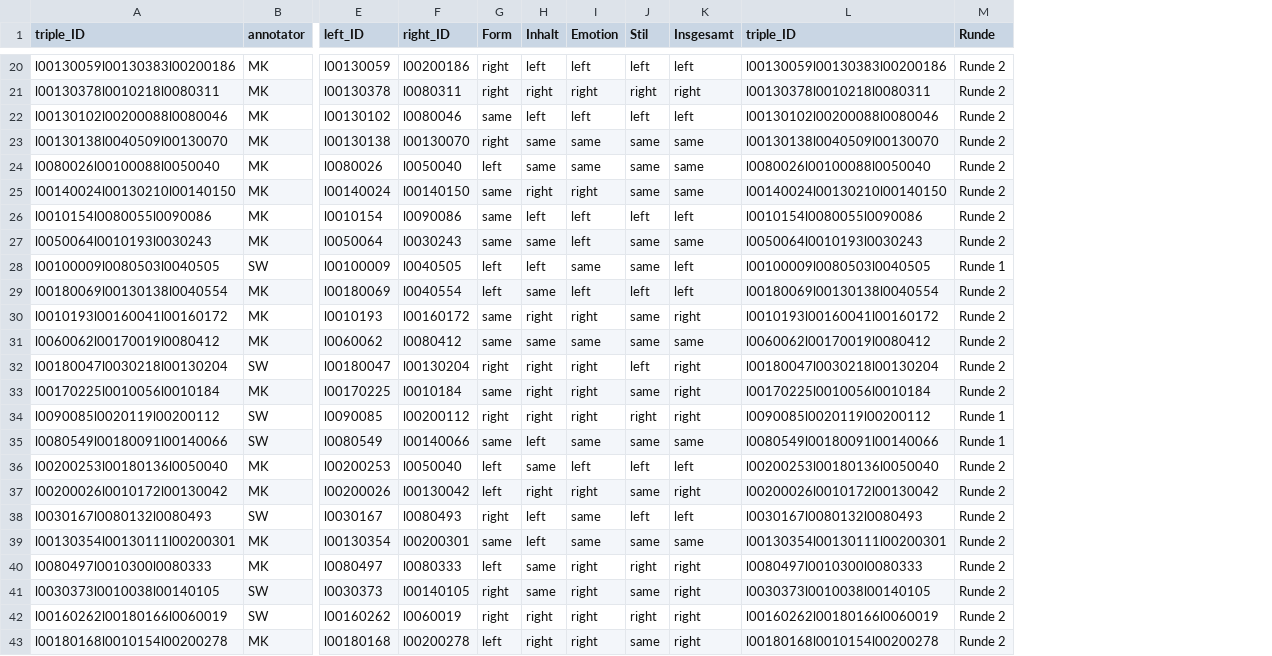
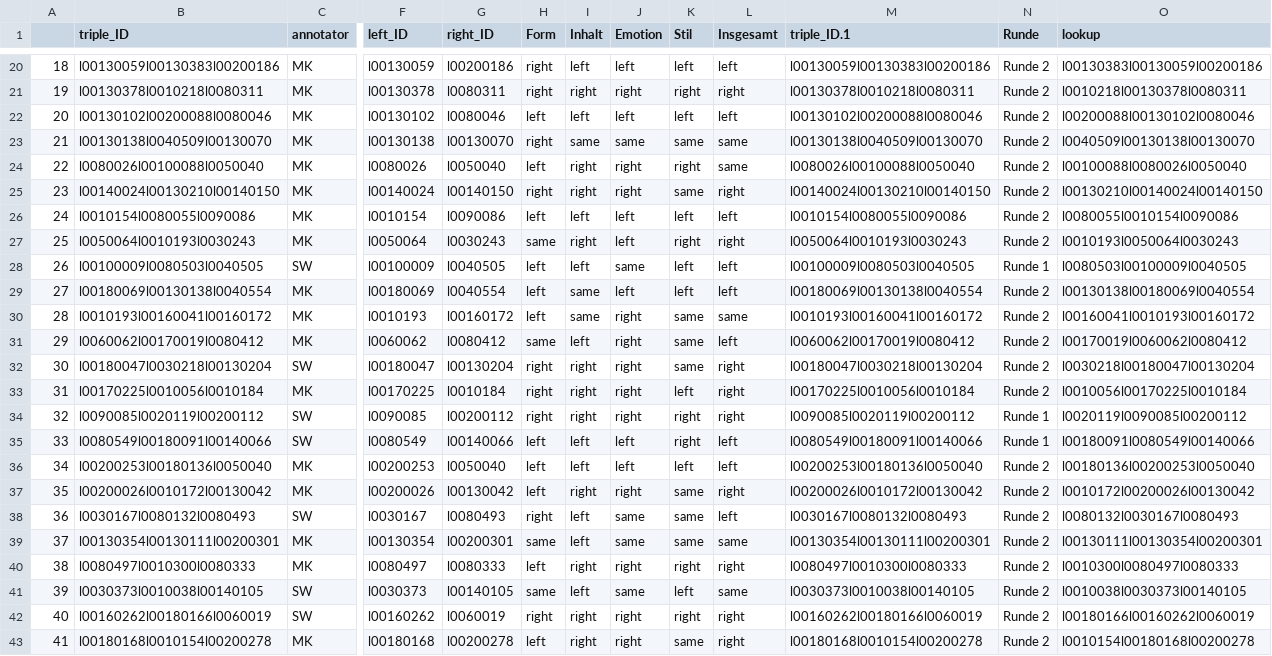
Before and after one commit to LeKonArD/DH25_LLM_poemsim, a TSV file: testset.tsv, drawn as a sheet; only a part is shown, gaps mark what is left out; addresses are those after the commit; the diff covers the shown part only; the diff names each change by its address in the sheet, - before the commit and + after, or states it on an @@ line.

```diff
--- a/testset.tsv
+++ b/testset.tsv
+column A, rows 20-43: 18 | 19 | 20 | 21 | 22 | 23 | 24 | 25 | 26 | 27 | 28 | 29 | 30 | 31 | 32 | 33 | 34 | 35 | 36 | 37 | 38 | 39 | 40 | 41
+column O (lookup), rows 20-43: l00130383l00130059l00200186 | l0010218l00130378l0080311 | l00200088l00130102l0080046 | l0040509l00130138l00130070 | l00100088l0080026l0050040 | l00130210l00140024l00140150 | l0080055l0010154l0090086 | l0010193l0050064l0030243 | l0080503l00100009l0040505 | l00130138l00180069l0040554 | l00160041l0010193l00160172 | l00170019l0060062l0080412 | l0030218l00180047l00130204 | l0010056l00170225l0010184 | l0020119l0090085l00200112 | l00180091l0080549l00140066 | l00180136l00200253l0050040 | l0010172l00200026l00130042 | l0080132l0030167l0080493 | l00130111l00130354l00200301 | l0010300l0080497l0080333 | l0010038l0030373l00140105 | l00180166l00160262l0060019 | l0010154l00180168l00200278
-M1: triple_ID
+M1: triple_ID.1
-H22 (Form): same
+H22 (Form): left
-I24 (Inhalt): same
+I24 (Inhalt): right
-J24 (Emotion): same
+J24 (Emotion): right
-K24 (Stil): same
+K24 (Stil): right
-H25 (Form): same
+H25 (Form): right
-L25 (Insgesamt): same
+L25 (Insgesamt): right
-H26 (Form): same
+H26 (Form): left
-I27 (Inhalt): same
+I27 (Inhalt): right
-K27 (Stil): same
+K27 (Stil): right
-L27 (Insgesamt): same
+L27 (Insgesamt): right
-K28 (Stil): same
+K28 (Stil): left
-H30 (Form): same
+H30 (Form): left
-I30 (Inhalt): right
+I30 (Inhalt): same
-L30 (Insgesamt): right
+L30 (Insgesamt): same
-I31 (Inhalt): same
+I31 (Inhalt): left
-J31 (Emotion): same
+J31 (Emotion): right
-L31 (Insgesamt): same
+L31 (Insgesamt): left
-K32 (Stil): left
+K32 (Stil): same
-H33 (Form): same
+H33 (Form): right
-K33 (Stil): same
+K33 (Stil): left
-H35 (Form): same
+H35 (Form): left
-J35 (Emotion): same
+J35 (Emotion): left
-K35 (Stil): same
+K35 (Stil): right
-L35 (Insgesamt): same
+L35 (Insgesamt): left
-I36 (Inhalt): same
+I36 (Inhalt): left
-K38 (Stil): left
+K38 (Stil): same
-I40 (Inhalt): same
+I40 (Inhalt): right
-H41 (Form): right
+H41 (Form): same
-I41 (Inhalt): same
+I41 (Inhalt): left
-J41 (Emotion): right
+J41 (Emotion): same
-K41 (Stil): same
+K41 (Stil): left
-L41 (Insgesamt): right
+L41 (Insgesamt): same
```
Also changed, not shown: 112 edited cells elsewhere in this file.
